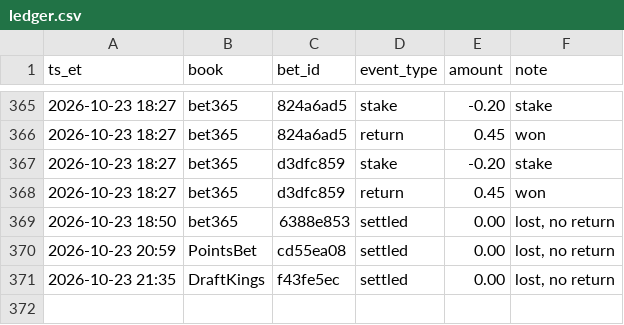
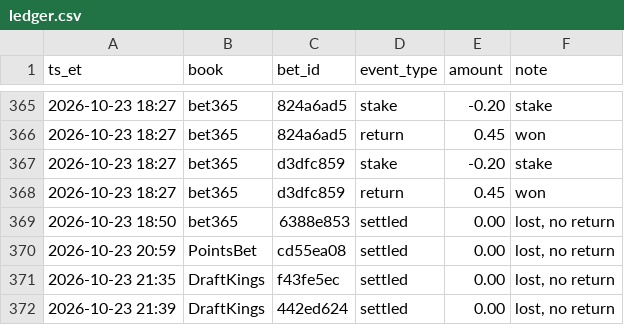
Before and after one commit to s-chuch/bet-dashboard, a CSV file: data/ledger.csv, drawn as a sheet; only a part is shown, gaps mark what is left out.

```diff
--- a/data/ledger.csv
+++ b/data/ledger.csv
@@ -371 +371,2 @@ ts_et,book,bet_id,event_type,amount,note
 2026-10-23 21:35,DraftKings,f43fe5ec,settled,0.00,"lost, no return"
+2026-10-23 21:39,DraftKings,442ed624,settled,0.00,"lost, no return"
```
Also changed, not shown: data/bets.csv, data/clv.csv, 4 other files.
